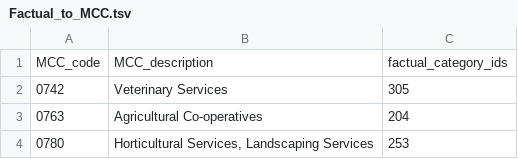
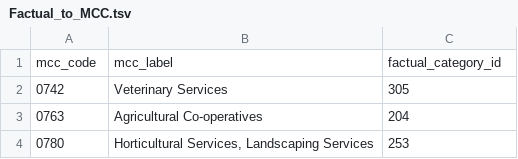
Before and after one commit to zhuxinyu2468/places, a TSV file: categories/utils/Factual_to_MCC.tsv, drawn as a sheet; only a part is shown; removed rows and columns are numbered as before the commit, all else as after; the diff names each change by its address in the sheet, - before the commit and + after, or states it on an @@ line.

Commit message:
modified the header for Factual_to_MCC.tsv

```diff
--- a/categories/utils/Factual_to_MCC.tsv
+++ b/categories/utils/Factual_to_MCC.tsv
-row 1: MCC_code | MCC_description | factual_category_ids
+row 1: mcc_code | mcc_label | factual_category_id
```
